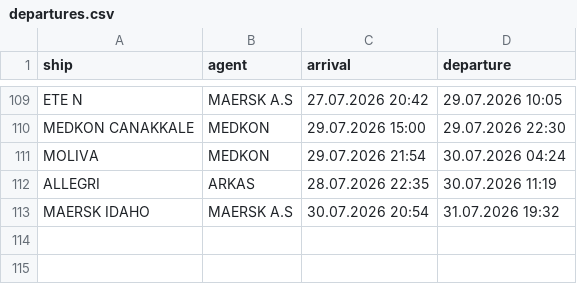
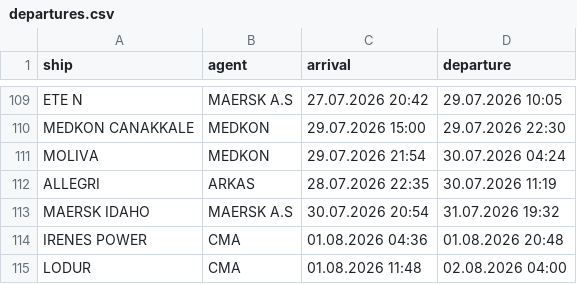
Before and after one commit to biodread35/GemiTakip, a CSV file: data/departures.csv, drawn as a sheet; only a part is shown, gaps mark what is left out; the diff names each change by its address in the sheet, - before the commit and + after, or states it on an @@ line.

```diff
--- a/data/departures.csv
+++ b/data/departures.csv
+row 114: IRENES POWER | CMA | 01.08.2026 04:36 | 01.08.2026 20:48
+row 115: LODUR | CMA | 01.08.2026 11:48 | 02.08.2026 04:00
```
